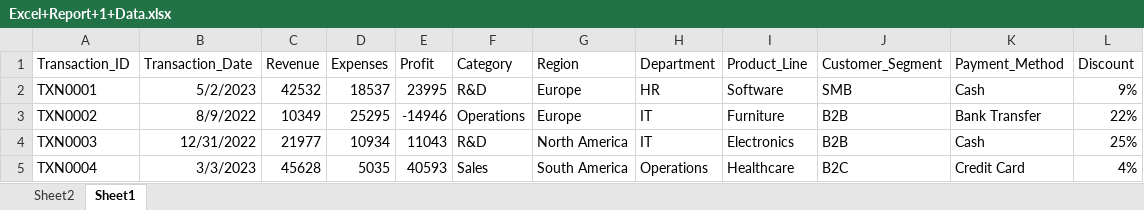
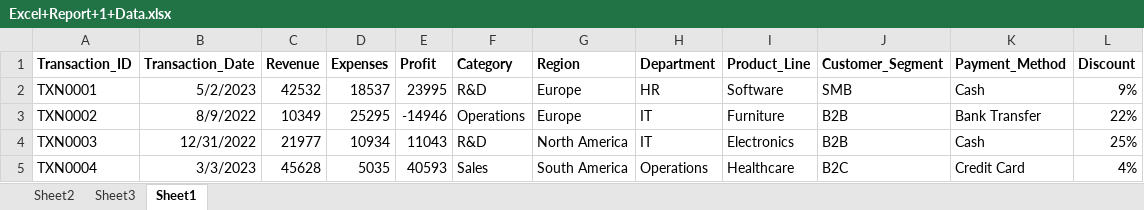
Before and after one commit to Leonidus786/Weekend, an Excel workbook: Excel/11. Pivot_Tables/Excel+Report+1+Data.xlsx, sheet Sheet1, drawn as a sheet; only a part is shown; values as stored, in another font and other column widths than the file's, no borders; the diff names each change by its address in the sheet, - before the commit and + after, or states it on an @@ line.

```diff
--- a/Excel/11. Pivot_Tables/Excel+Report+1+Data.xlsx (sheet Sheet1)
+++ b/Excel/11. Pivot_Tables/Excel+Report+1+Data.xlsx (sheet Sheet1)
+sheet tab: Sheet3
-A1:L1 bold: off
+A1:L1 bold: on
```
Also changed, not shown: Excel/10. Vlookup_&_Xlookup/10_VlookUP_&_XlookuP..xlsx, Excel/10. Vlookup_&_Xlookup/Lecture_5_Lookups.xlsx.
